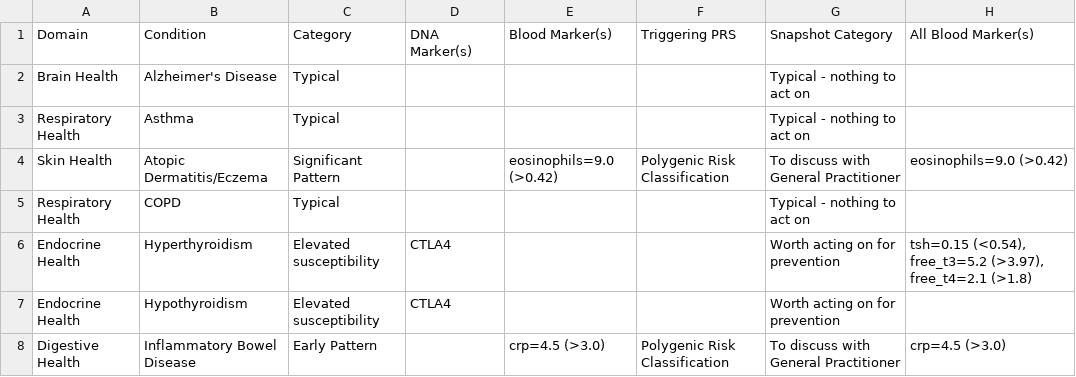
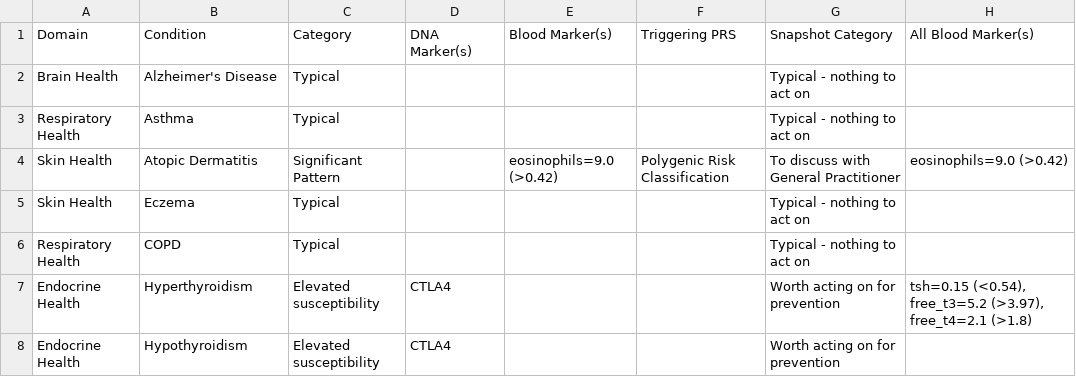
Before and after one commit to js-flahybase/decision-tree, a CSV file: decision_tree_results.csv, drawn as a sheet; only a part is shown; the shorter side is filled out with more unchanged rows.

Commit message:
atopic-dermatitis and eczema updated

```diff
--- a/decision_tree_results.csv
+++ b/decision_tree_results.csv
@@ -3,3 +3,4 @@ Brain Health,Alzheimer's Disease,Typical,,,,Typical - nothing to act on,
 Respiratory Health,Asthma,Typical,,,,Typical - nothing to act on,
-Skin Health,Atopic Dermatitis/Eczema,Significant Pattern,,eosinophils=9.0 (>0.42),Polygenic Risk Classification,To discuss with General Practitioner,eosinophils=9.0 (>0.42)
+Skin Health,Atopic Dermatitis,Significant Pattern,,eosinophils=9.0 (>0.42),Polygenic Risk Classification,To discuss with General Practitioner,eosinophils=9.0 (>0.42)
+Skin Health,Eczema,Typical,,,,Typical - nothing to act on,
 Respiratory Health,COPD,Typical,,,,Typical - nothing to act on,
```
Also changed, not shown: 1 other file.
